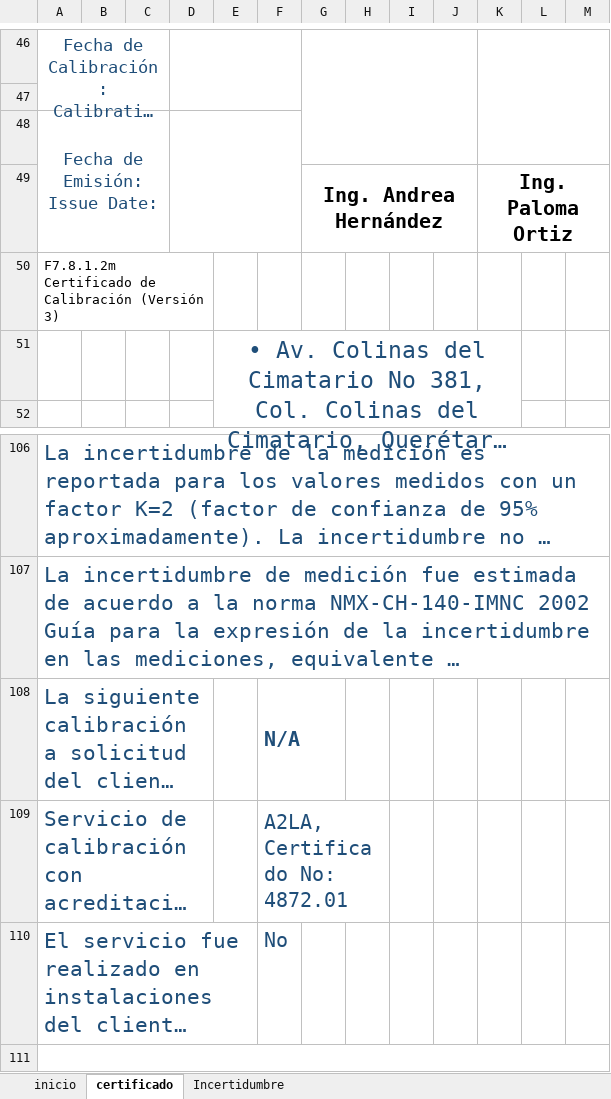
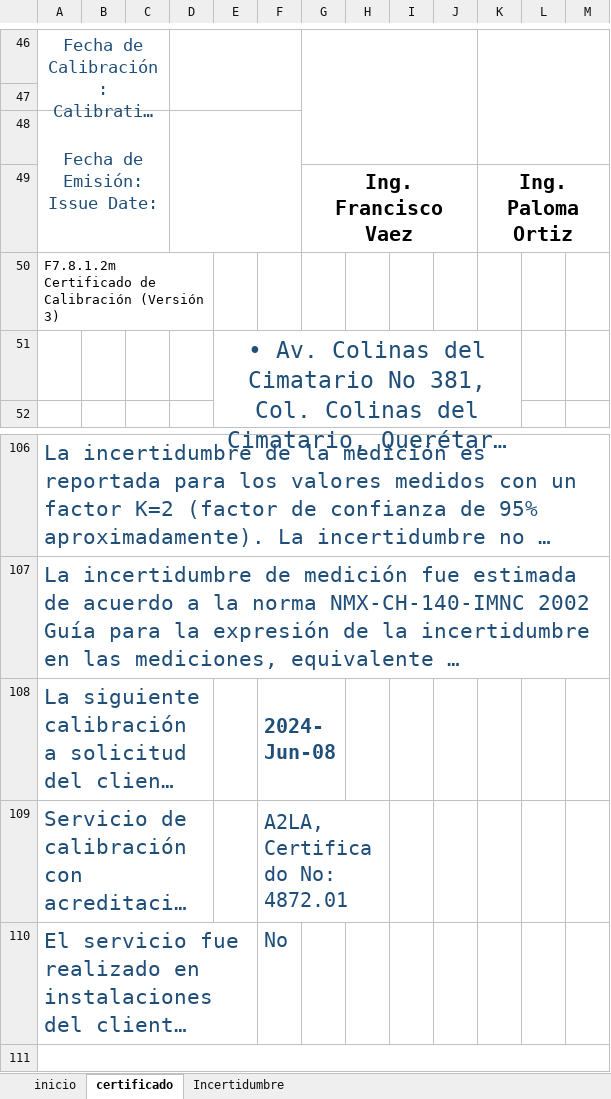
Before and after one commit to hocht/Kalibrix, an Excel workbook: Beta.xlsm, sheet certificado, drawn as a sheet; only a part is shown, gaps mark what is left out; long unchanged cells end in …; values as stored, in another font and other column widths than the file's, no borders; charts and pictures not drawn; the diff names each change by its address in the sheet, - before the commit and + after, or states it on an @@ line.

```diff
--- a/Beta.xlsm (sheet certificado)
+++ b/Beta.xlsm (sheet certificado)
-G49: Ing. Andrea Hernández
+G49: Ing. Francisco Vaez
-F108: N/A
+F108: 2024-Jun-08
```
Also changed, not shown: sheet Incertidumbre, hidden cells, charts or pictures.
